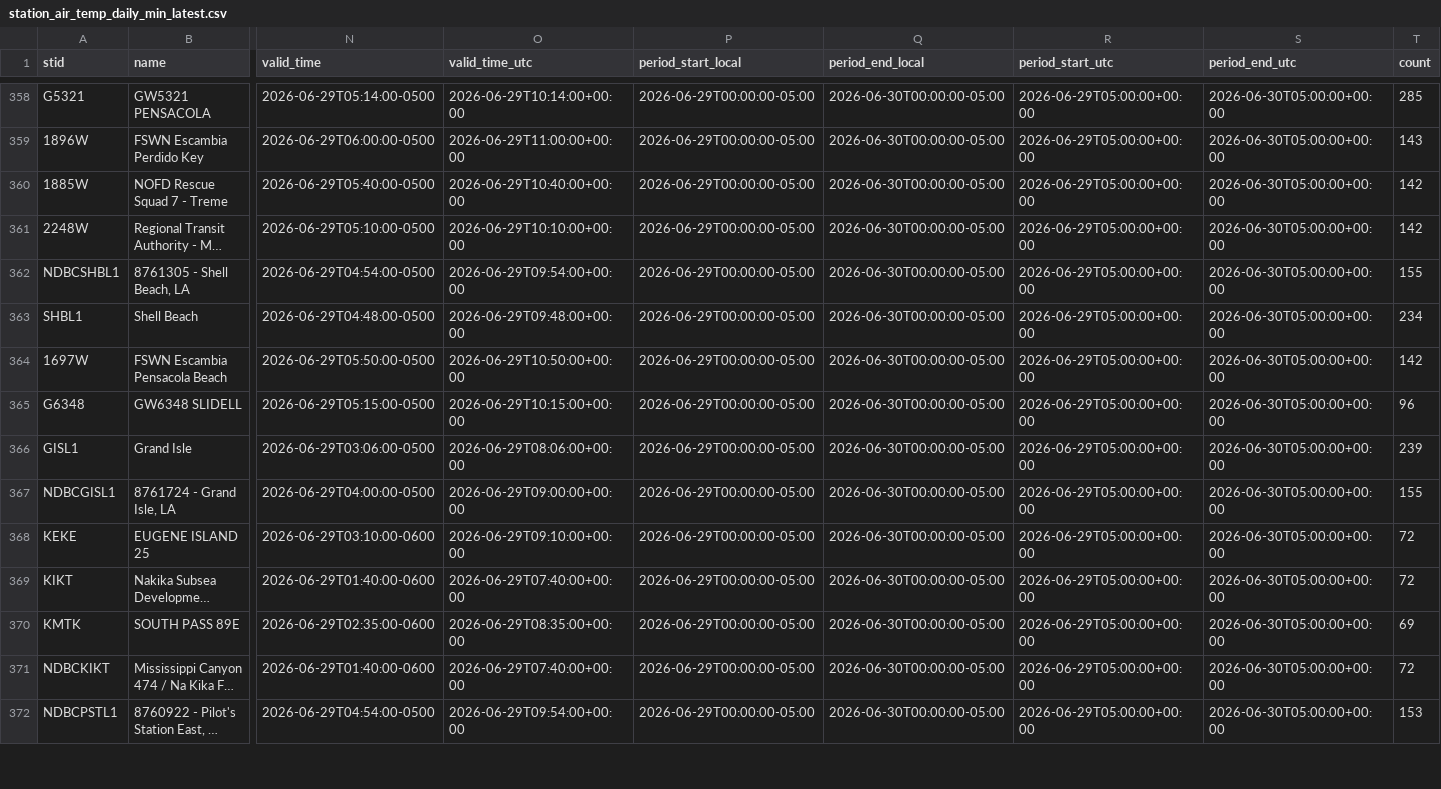
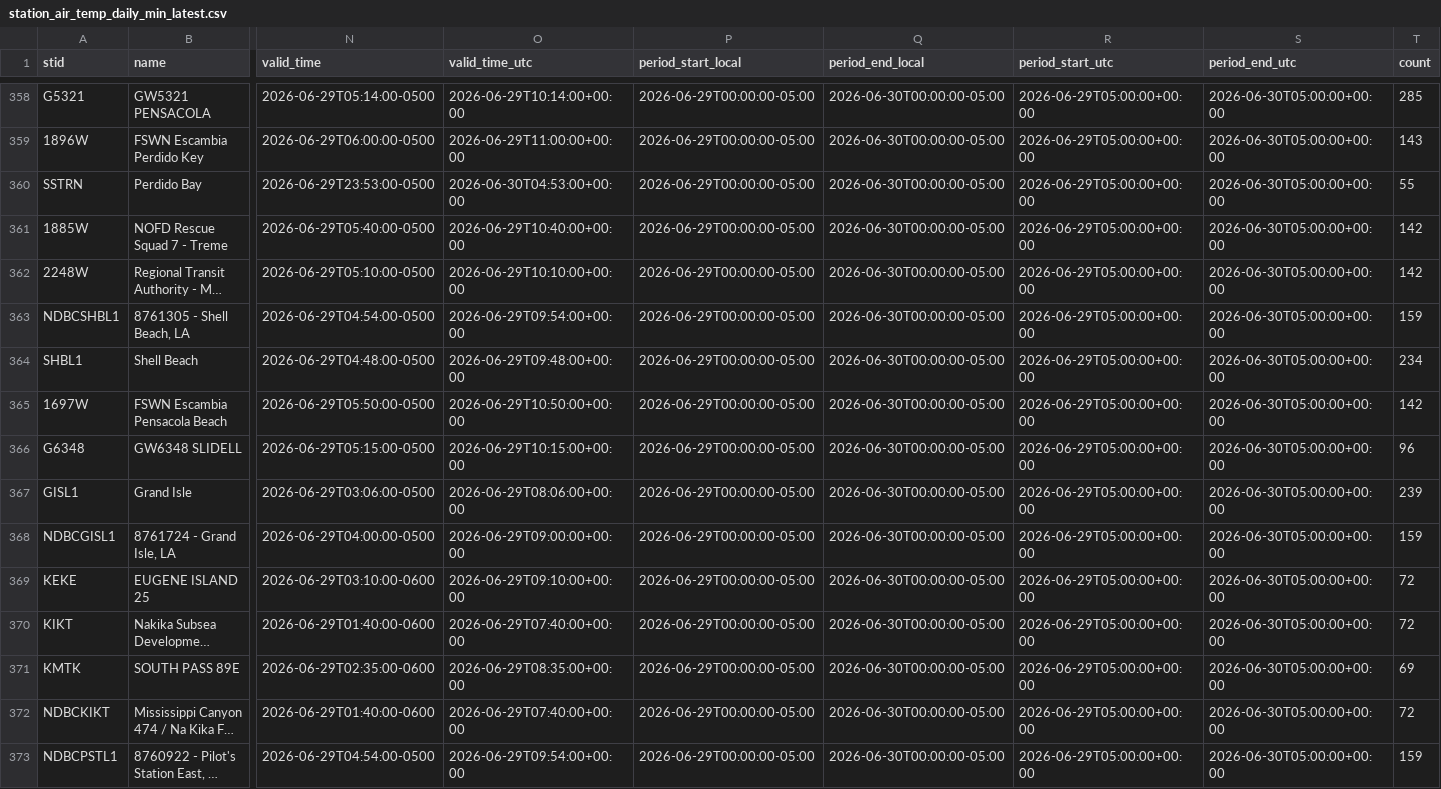
Before and after one commit to mefferso/lix_precip, a CSV file: docs/station_air_temp_daily_min_latest.csv, drawn as a sheet; only a part is shown, gaps mark what is left out; long unchanged cells end in …; addresses are those after the commit; rows hold the shown columns only; the diff covers the shown part only; the diff names each change by its address in the sheet, - before the commit and + after, or states it on an @@ line.

```diff
--- a/docs/station_air_temp_daily_min_latest.csv
+++ b/docs/station_air_temp_daily_min_latest.csv
+row 360: SSTRN | Perdido Bay | 2026-06-29T23:53:00-0500 | 2026-06-30T04:53:00+00:00 | 2026-06-29T00:00:00-05:00 | 2026-06-30T00:00:00-05:00 | 2026-06-29T05:00:00+00:00 | 2026-06-30T05:00:00+00:00 | 55
-T363 (count): 155
+T363 (count): 159
-T368 (count): 155
+T368 (count): 159
-T373 (count): 153
+T373 (count): 159
```
Also changed, not shown: 2 added rows, 1 removed row and 33 edited cells elsewhere in this file, docs/station_air_temp_daily_max_latest.csv, docs/station_air_temp_latest.csv, 25 other files.
